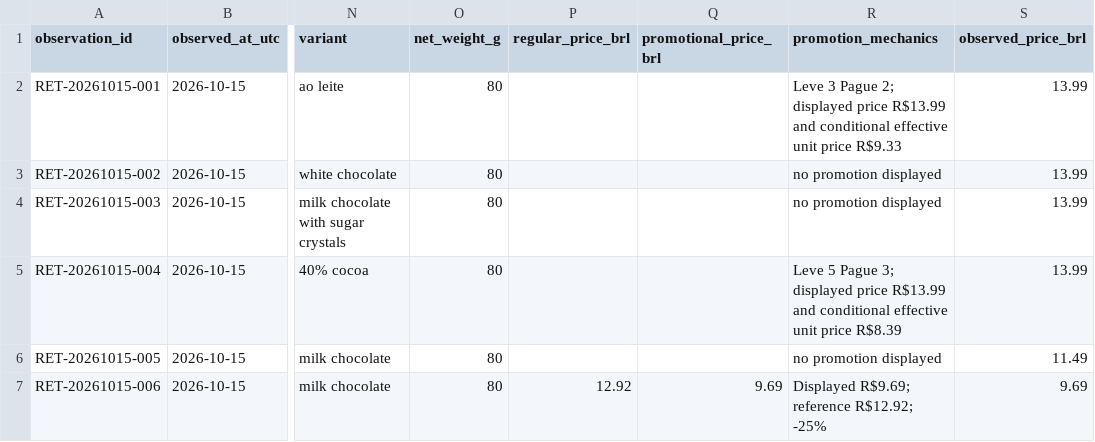
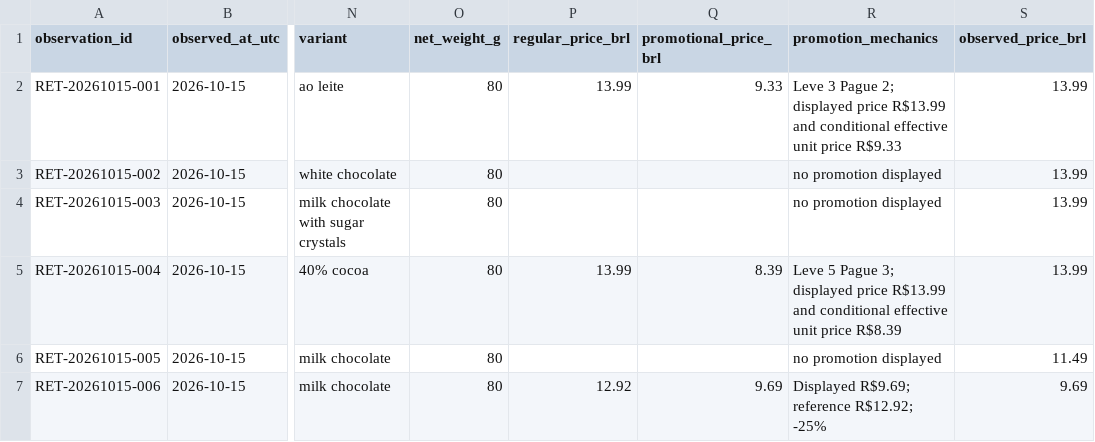
Before and after one commit to PauloRafaeldeMouraPaes/shopplosion-pulse, a CSV file: docs/pilot-chocolate/capture-kit/public-retail-snapshot-2026-10-15.csv, drawn as a sheet; only a part is shown, gaps mark what is left out; the diff names each change by its address in the sheet, - before the commit and + after, or states it on an @@ line.

Commit message:
data(pilot): structure conditional retail promo prices

```diff
--- a/docs/pilot-chocolate/capture-kit/public-retail-snapshot-2026-10-15.csv
+++ b/docs/pilot-chocolate/capture-kit/public-retail-snapshot-2026-10-15.csv
-P2 (regular_price_brl): (empty)
+P2 (regular_price_brl): 13.99
-Q2 (promotional_price_brl): (empty)
+Q2 (promotional_price_brl): 9.33
-P5 (regular_price_brl): (empty)
+P5 (regular_price_brl): 13.99
-Q5 (promotional_price_brl): (empty)
+Q5 (promotional_price_brl): 8.39
```
